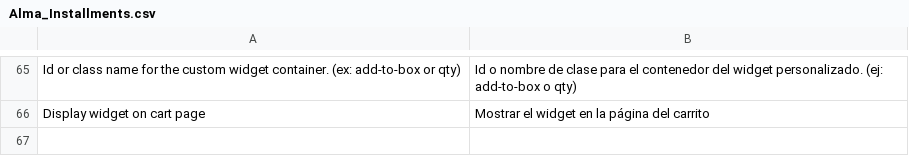
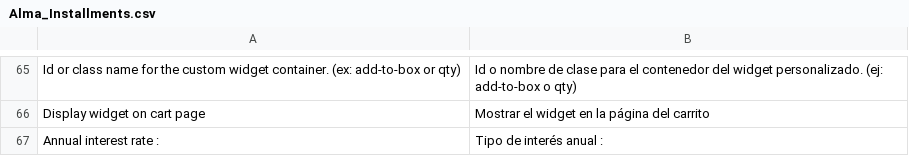
Before and after one commit to alma/alma-installments-magento1, a CSV file: src/app/locale/es_ES/Alma_Installments.csv, drawn as a sheet; only a part is shown, gaps mark what is left out.

```diff
--- a/src/app/locale/es_ES/Alma_Installments.csv
+++ b/src/app/locale/es_ES/Alma_Installments.csv
@@ -66 +66,2 @@
 "Display widget on cart page","Mostrar el widget en la página del carrito"
+"Annual interest rate : ","Tipo de interés anual : "
```
Also changed, not shown: src/app/locale/de_DE/Alma_Installments.csv, src/app/locale/en_US/Alma_Installments.csv, 4 other files.
